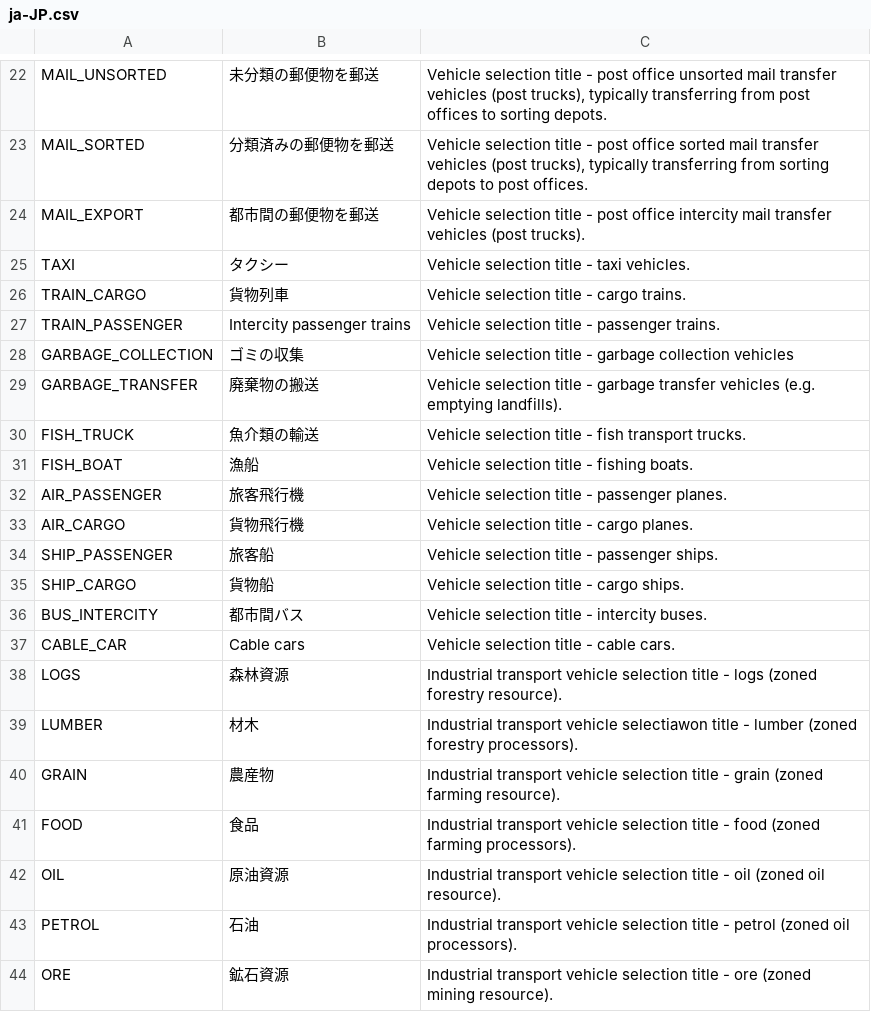
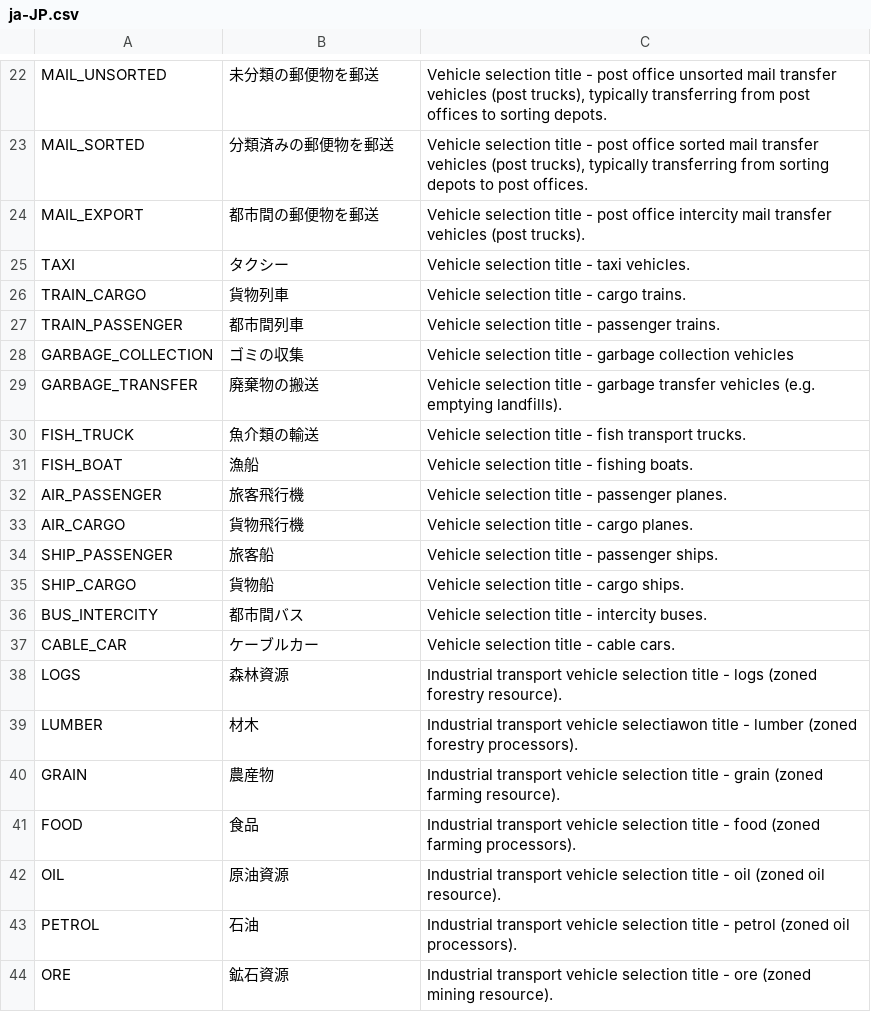
Before and after one commit to algernon-A/VehicleSelector, a CSV file: Translations/ja-JP.csv, drawn as a sheet; only a part is shown, gaps mark what is left out.

Commit message:
Update translations.

```diff
--- a/Translations/ja-JP.csv
+++ b/Translations/ja-JP.csv
@@ -26,3 +26,3 @@
 "TRAIN_CARGO","貨物列車","Vehicle selection title - cargo trains."
-"TRAIN_PASSENGER","Intercity passenger trains","Vehicle selection title - passenger trains."
+"TRAIN_PASSENGER","都市間列車","Vehicle selection title - passenger trains."
 "GARBAGE_COLLECTION","ゴミの収集","Vehicle selection title - garbage collection vehicles"
@@ -36,3 +36,3 @@
 "BUS_INTERCITY","都市間バス","Vehicle selection title - intercity buses."
-"CABLE_CAR","Cable cars","Vehicle selection title - cable cars."
+"CABLE_CAR","ケーブルカー","Vehicle selection title - cable cars."
 "LOGS","森林資源","Industrial transport vehicle selection title - logs (zoned forestry resource)."
```
Also changed, not shown: Translations/de-DE.csv.
